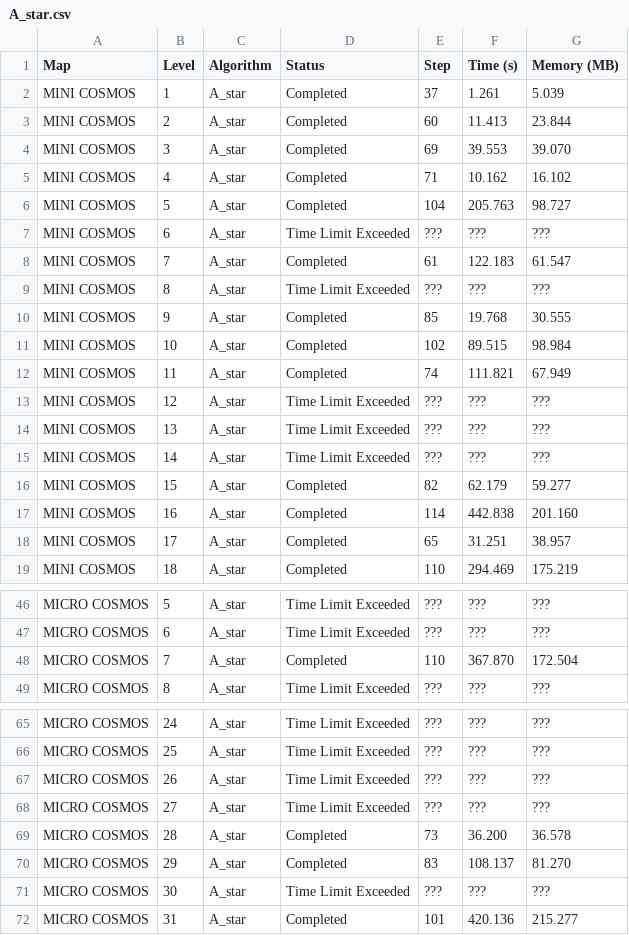
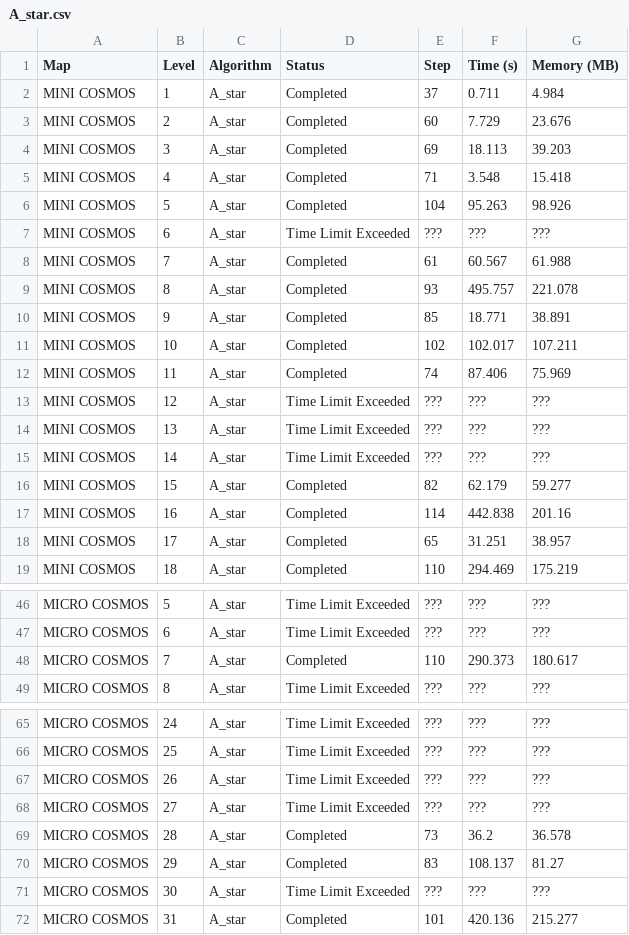
Before and after one commit to nh0znoisung/Sokoban, a CSV file: A_star.csv, drawn as a sheet; only a part is shown, gaps mark what is left out; the diff covers the shown part only.

Commit message:
data update

```diff
--- a/A_star.csv
+++ b/A_star.csv
@@ -1,13 +1,13 @@
 Map,Level,Algorithm,Status,Step,Time (s),Memory (MB)
-MINI COSMOS,1,A_star,Completed,37,1.261,5.039
-MINI COSMOS,2,A_star,Completed,60,11.413,23.844
-MINI COSMOS,3,A_star,Completed,69,39.553,39.070
-MINI COSMOS,4,A_star,Completed,71,10.162,16.102
-MINI COSMOS,5,A_star,Completed,104,205.763,98.727
+MINI COSMOS,1,A_star,Completed,37,0.711,4.984
+MINI COSMOS,2,A_star,Completed,60,7.729,23.676
+MINI COSMOS,3,A_star,Completed,69,18.113,39.203
+MINI COSMOS,4,A_star,Completed,71,3.548,15.418
+MINI COSMOS,5,A_star,Completed,104,95.263,98.926
 MINI COSMOS,6,A_star,Time Limit Exceeded,???,???,???
-MINI COSMOS,7,A_star,Completed,61,122.183,61.547
-MINI COSMOS,8,A_star,Time Limit Exceeded,???,???,???
-MINI COSMOS,9,A_star,Completed,85,19.768,30.555
-MINI COSMOS,10,A_star,Completed,102,89.515,98.984
-MINI COSMOS,11,A_star,Completed,74,111.821,67.949
+MINI COSMOS,7,A_star,Completed,61,60.567,61.988
+MINI COSMOS,8,A_star,Completed,93,495.757,221.078
+MINI COSMOS,9,A_star,Completed,85,18.771,38.891
+MINI COSMOS,10,A_star,Completed,102,102.017,107.211
+MINI COSMOS,11,A_star,Completed,74,87.406,75.969
 MINI COSMOS,12,A_star,Time Limit Exceeded,???,???,???
@@ -16,3 +16,3 @@ MINI COSMOS,14,A_star,Time Limit Exceeded,???,???,???
 MINI COSMOS,15,A_star,Completed,82,62.179,59.277
-MINI COSMOS,16,A_star,Completed,114,442.838,201.160
+MINI COSMOS,16,A_star,Completed,114,442.838,201.16
 MINI COSMOS,17,A_star,Completed,65,31.251,38.957
@@ -47,3 +47,3 @@ MICRO COSMOS,5,A_star,Time Limit Exceeded,???,???,???
 MICRO COSMOS,6,A_star,Time Limit Exceeded,???,???,???
-MICRO COSMOS,7,A_star,Completed,110,367.870,172.504
+MICRO COSMOS,7,A_star,Completed,110,290.373,180.617
 MICRO COSMOS,8,A_star,Time Limit Exceeded,???,???,???
@@ -68,4 +68,4 @@ MICRO COSMOS,26,A_star,Time Limit Exceeded,???,???,???
 MICRO COSMOS,27,A_star,Time Limit Exceeded,???,???,???
-MICRO COSMOS,28,A_star,Completed,73,36.200,36.578
-MICRO COSMOS,29,A_star,Completed,83,108.137,81.270
+MICRO COSMOS,28,A_star,Completed,73,36.2,36.578
+MICRO COSMOS,29,A_star,Completed,83,108.137,81.27
 MICRO COSMOS,30,A_star,Time Limit Exceeded,???,???,???
```
Also changed, not shown: 1 edited cell elsewhere in this file, 6 other files.
